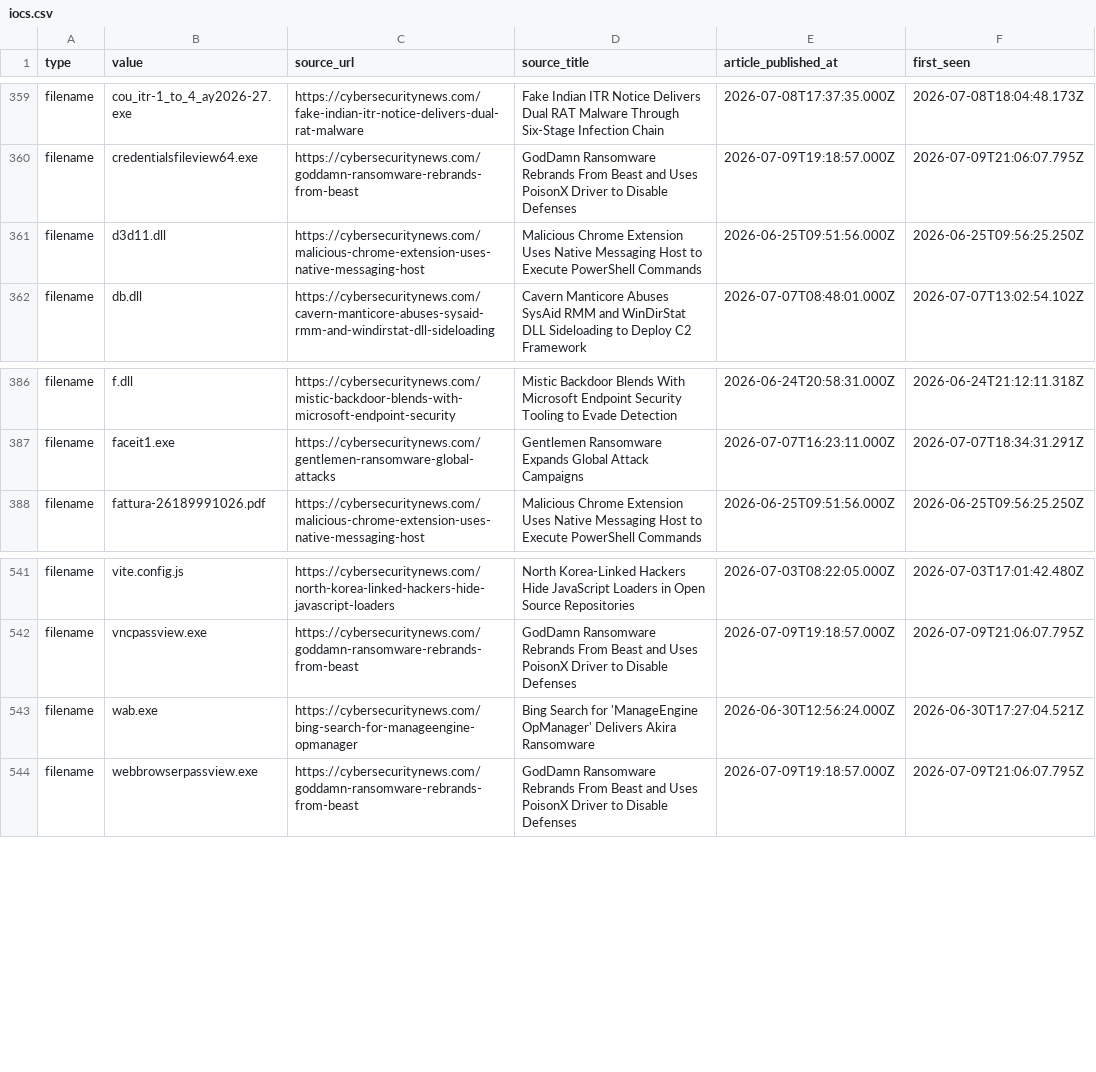
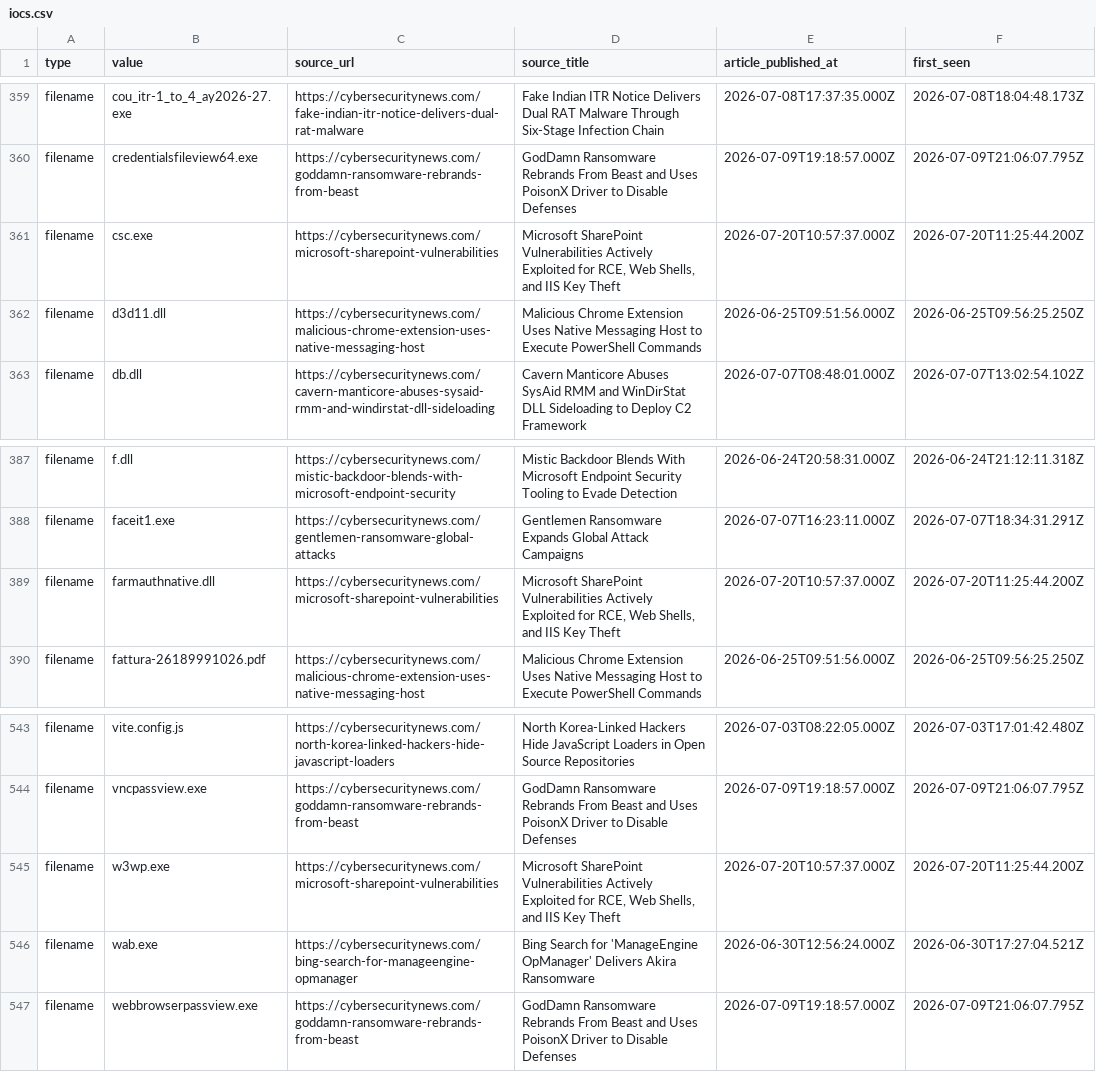
Before and after one commit to Sergio-Albea-Git/Threat-Hunting-KQL-Queries, a CSV file: Daily-IOCReportsCollection/iocs.csv, drawn as a sheet; only a part is shown, gaps mark what is left out.

Commit message:
chore(iocs): 3094 IOCs (1341 cybersecuritynews + 1753 ransomware.live, 30-day window)

```diff
--- a/Daily-IOCReportsCollection/iocs.csv
+++ b/Daily-IOCReportsCollection/iocs.csv
@@ -360,2 +360,3 @@ filename,cou_itr-1_to_4_ay2026-27.exe,https://cybersecuritynews.com/fake-indian-
 filename,credentialsfileview64.exe,https://cybersecuritynews.com/goddamn-ransomware-rebrands-from-beast,GodDamn Ransomware Rebrands From Beast and Uses PoisonX Driver to Disable Defenses,2026-07-09T19:18:57.000Z,2026-07-09T21:06:07.795Z
+filename,csc.exe,https://cybersecuritynews.com/microsoft-sharepoint-vulnerabilities,"Microsoft SharePoint Vulnerabilities Actively Exploited for RCE, Web Shells, and IIS Key Theft",2026-07-20T10:57:37.000Z,2026-07-20T11:25:44.200Z
 filename,d3d11.dll,https://cybersecuritynews.com/malicious-chrome-extension-uses-native-messaging-host,Malicious Chrome Extension Uses Native Messaging Host to Execute PowerShell Commands,2026-06-25T09:51:56.000Z,2026-06-25T09:56:25.250Z
@@ -387,2 +388,3 @@ filename,f.dll,https://cybersecuritynews.com/mistic-backdoor-blends-with-microso
 filename,faceit1.exe,https://cybersecuritynews.com/gentlemen-ransomware-global-attacks,Gentlemen Ransomware Expands Global Attack Campaigns,2026-07-07T16:23:11.000Z,2026-07-07T18:34:31.291Z
+filename,farmauthnative.dll,https://cybersecuritynews.com/microsoft-sharepoint-vulnerabilities,"Microsoft SharePoint Vulnerabilities Actively Exploited for RCE, Web Shells, and IIS Key Theft",2026-07-20T10:57:37.000Z,2026-07-20T11:25:44.200Z
 filename,fattura-26189991026.pdf,https://cybersecuritynews.com/malicious-chrome-extension-uses-native-messaging-host,Malicious Chrome Extension Uses Native Messaging Host to Execute PowerShell Commands,2026-06-25T09:51:56.000Z,2026-06-25T09:56:25.250Z
@@ -542,2 +544,3 @@ filename,vite.config.js,https://cybersecuritynews.com/north-korea-linked-hackers
 filename,vncpassview.exe,https://cybersecuritynews.com/goddamn-ransomware-rebrands-from-beast,GodDamn Ransomware Rebrands From Beast and Uses PoisonX Driver to Disable Defenses,2026-07-09T19:18:57.000Z,2026-07-09T21:06:07.795Z
+filename,w3wp.exe,https://cybersecuritynews.com/microsoft-sharepoint-vulnerabilities,"Microsoft SharePoint Vulnerabilities Actively Exploited for RCE, Web Shells, and IIS Key Theft",2026-07-20T10:57:37.000Z,2026-07-20T11:25:44.200Z
 filename,wab.exe,https://cybersecuritynews.com/bing-search-for-manageengine-opmanager,Bing Search for 'ManageEngine OpManager' Delivers Akira Ransomware,2026-06-30T12:56:24.000Z,2026-06-30T17:27:04.521Z
```
